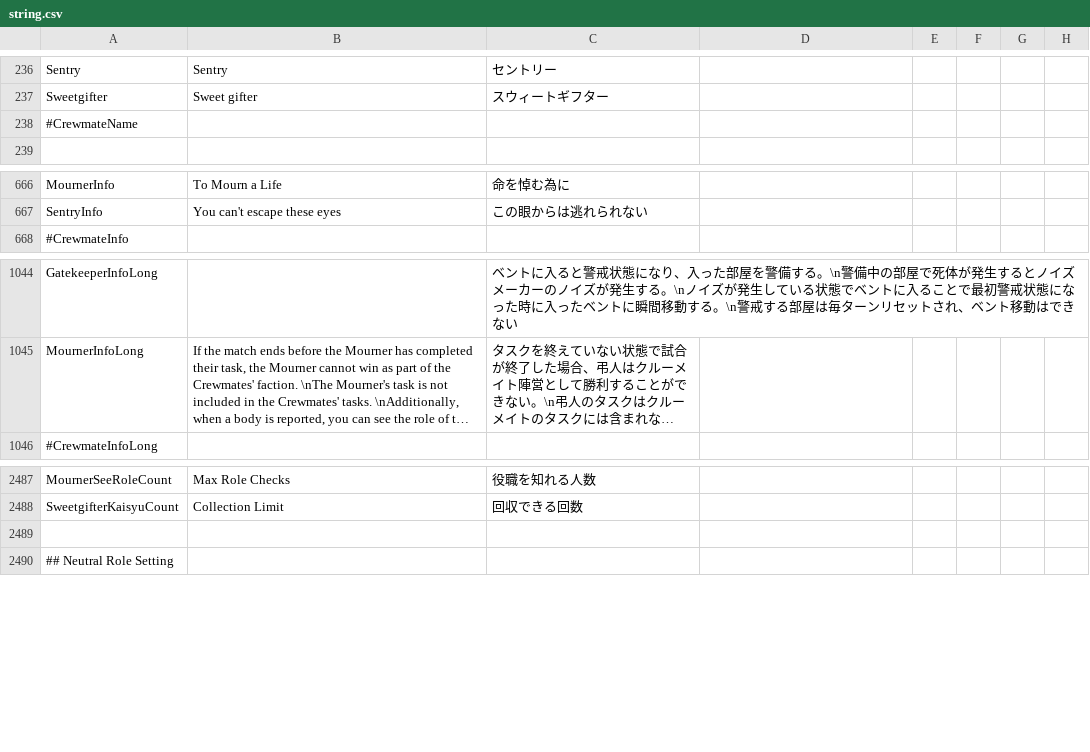
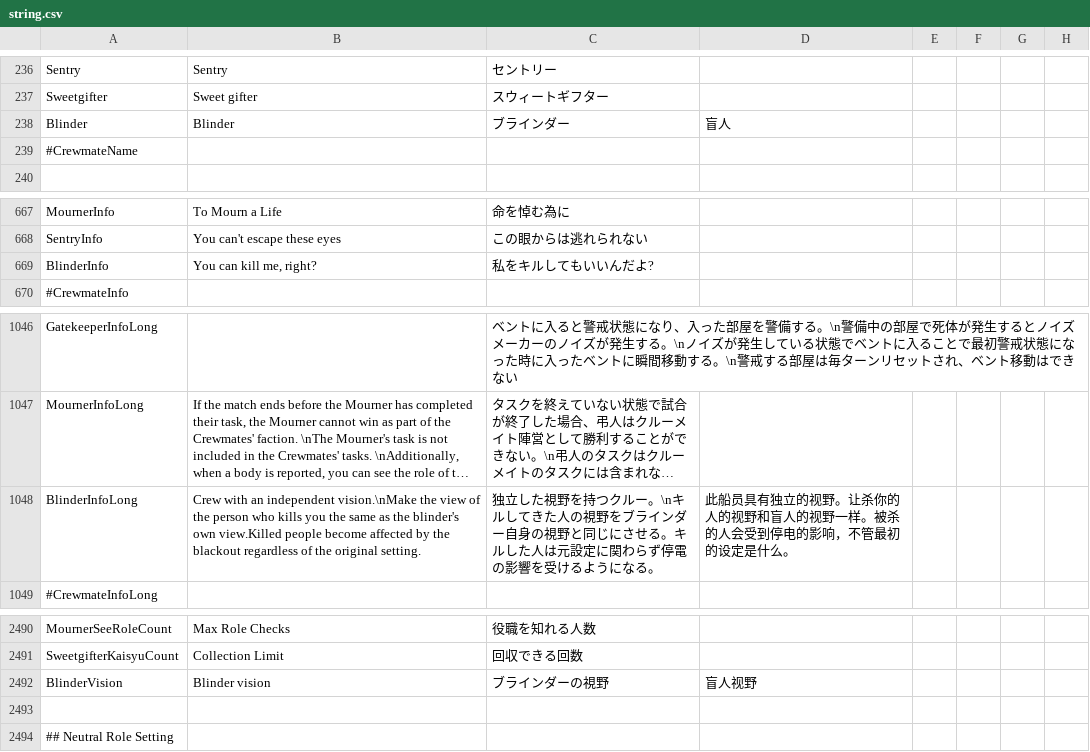
Before and after one commit to kotashidayo/somethingTOH, a CSV file: Resources/string.csv, drawn as a sheet; only a part is shown, gaps mark what is left out; long unchanged cells end in …; the diff names each change by its address in the sheet, - before the commit and + after, or states it on an @@ line.

Commit message:
Addrole: blinder

```diff
--- a/Resources/string.csv
+++ b/Resources/string.csv
+row 238: Blinder | Blinder | ブラインダー | 盲人
+row 669: BlinderInfo | You can kill me, right? | 私をキルしてもいいんだよ?
+row 1048: BlinderInfoLong | Crew with an independent vision.\nMake the view of the person who kills you the same as the blinder's own view.Killed people become affected by the blackout regardless of the original setting. | 独立した視野を持つクルー。\nキルしてきた人の視野をブラインダー自身の視野と同じにさせる。キルした人は元設定に関わらず停電の影響を受けるようになる。 | 此船员具有独立的视野。让杀你的人的视野和盲人的视野一样。被杀的人会受到停电的影响，不管最初的设定是什么。
+row 2492: BlinderVision | Blinder vision | ブラインダーの視野 | 盲人视野
```
Also changed, not shown: 7 other files.
